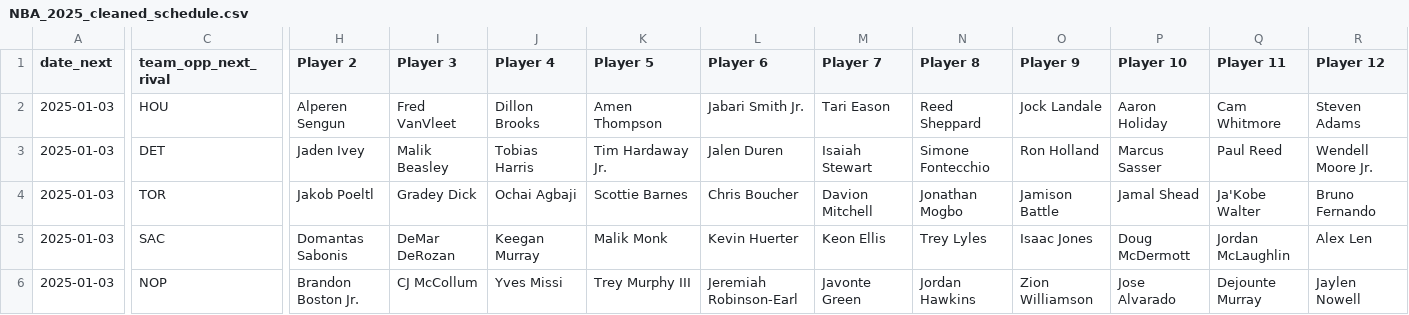
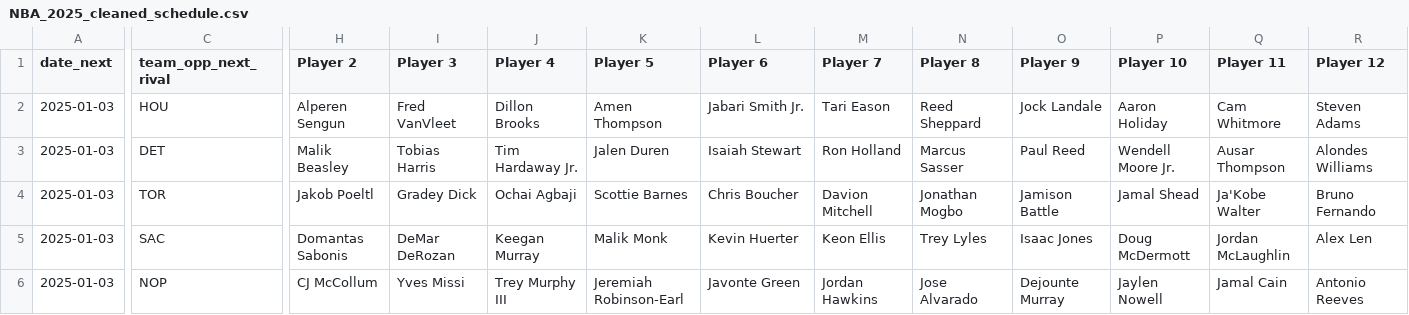
Before and after one commit to UsangR01/NBA-Games-Prediction, a CSV file: Refresh/data/preprocessed_cleaned_csv/NBA_2025_cleaned_schedule.csv, drawn as a sheet; only a part is shown, gaps mark what is left out; the diff covers the shown part only; the diff names each change by its address in the sheet, - before the commit and + after, or states it on an @@ line.

```diff
--- a/Refresh/data/preprocessed_cleaned_csv/NBA_2025_cleaned_schedule.csv
+++ b/Refresh/data/preprocessed_cleaned_csv/NBA_2025_cleaned_schedule.csv
-H3 (Player 2): Jaden Ivey
+H3 (Player 2): Malik Beasley
-I3 (Player 3): Malik Beasley
+I3 (Player 3): Tobias Harris
-J3 (Player 4): Tobias Harris
+J3 (Player 4): Tim Hardaway Jr.
-K3 (Player 5): Tim Hardaway Jr.
+K3 (Player 5): Jalen Duren
-L3 (Player 6): Jalen Duren
+L3 (Player 6): Isaiah Stewart
-M3 (Player 7): Isaiah Stewart
+M3 (Player 7): Ron Holland
-N3 (Player 8): Simone Fontecchio
+N3 (Player 8): Marcus Sasser
-O3 (Player 9): Ron Holland
+O3 (Player 9): Paul Reed
-P3 (Player 10): Marcus Sasser
+P3 (Player 10): Wendell Moore Jr.
-Q3 (Player 11): Paul Reed
+Q3 (Player 11): Ausar Thompson
-R3 (Player 12): Wendell Moore Jr.
+R3 (Player 12): Alondes Williams
-H6 (Player 2): Brandon Boston Jr.
+H6 (Player 2): CJ McCollum
-I6 (Player 3): CJ McCollum
+I6 (Player 3): Yves Missi
-J6 (Player 4): Yves Missi
+J6 (Player 4): Trey Murphy III
-K6 (Player 5): Trey Murphy III
+K6 (Player 5): Jeremiah Robinson-Earl
-L6 (Player 6): Jeremiah Robinson-Earl
+L6 (Player 6): Javonte Green
-M6 (Player 7): Javonte Green
+M6 (Player 7): Jordan Hawkins
-N6 (Player 8): Jordan Hawkins
+N6 (Player 8): Jose Alvarado
-O6 (Player 9): Zion Williamson
+O6 (Player 9): Dejounte Murray
-P6 (Player 10): Jose Alvarado
+P6 (Player 10): Jaylen Nowell
-Q6 (Player 11): Dejounte Murray
+Q6 (Player 11): Jamal Cain
-R6 (Player 12): Jaylen Nowell
+R6 (Player 12): Antonio Reeves
```
Also changed, not shown: 168 edited cells elsewhere in this file, Refresh/data/parsed_csvs/nbaInjuries_csv/nba_injuries.csv, Refresh/data/parsed_csvs/nbaInjuries_csv/nba_injuries_processed.csv, 2 other files.
